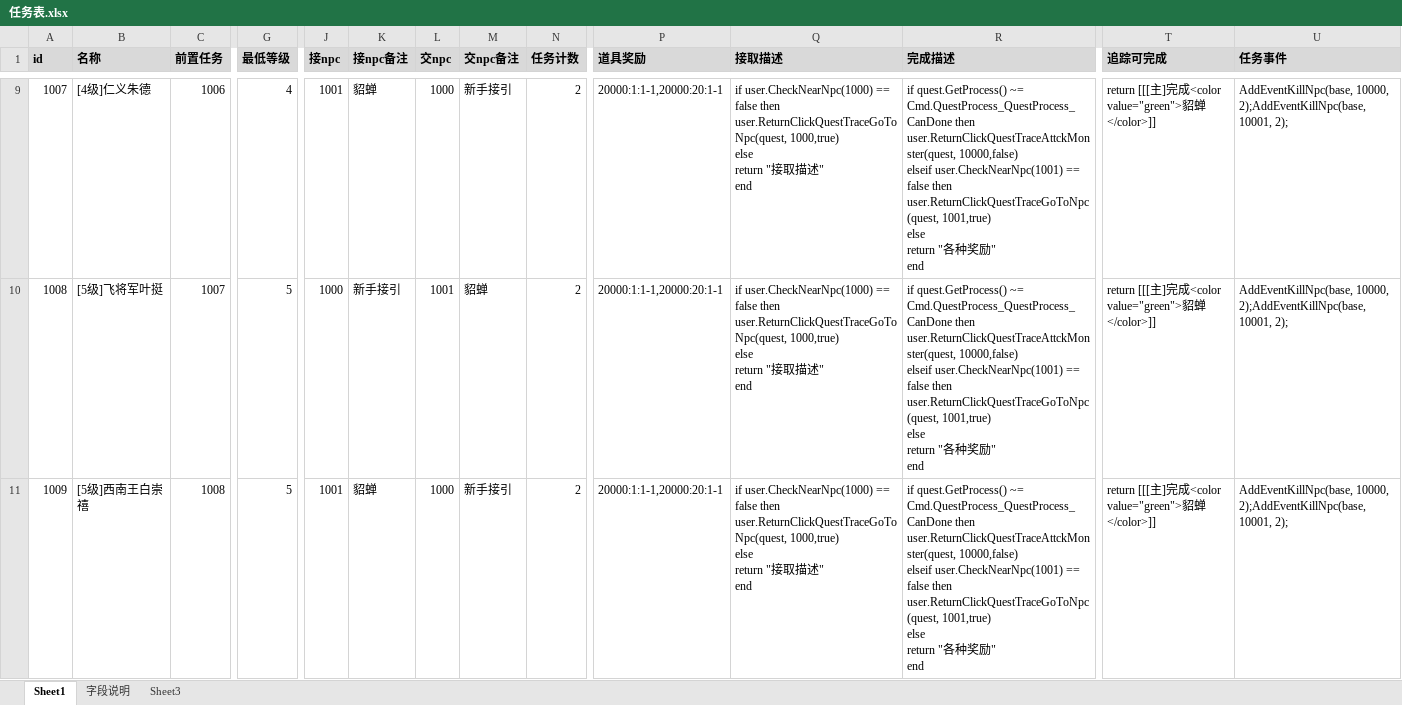
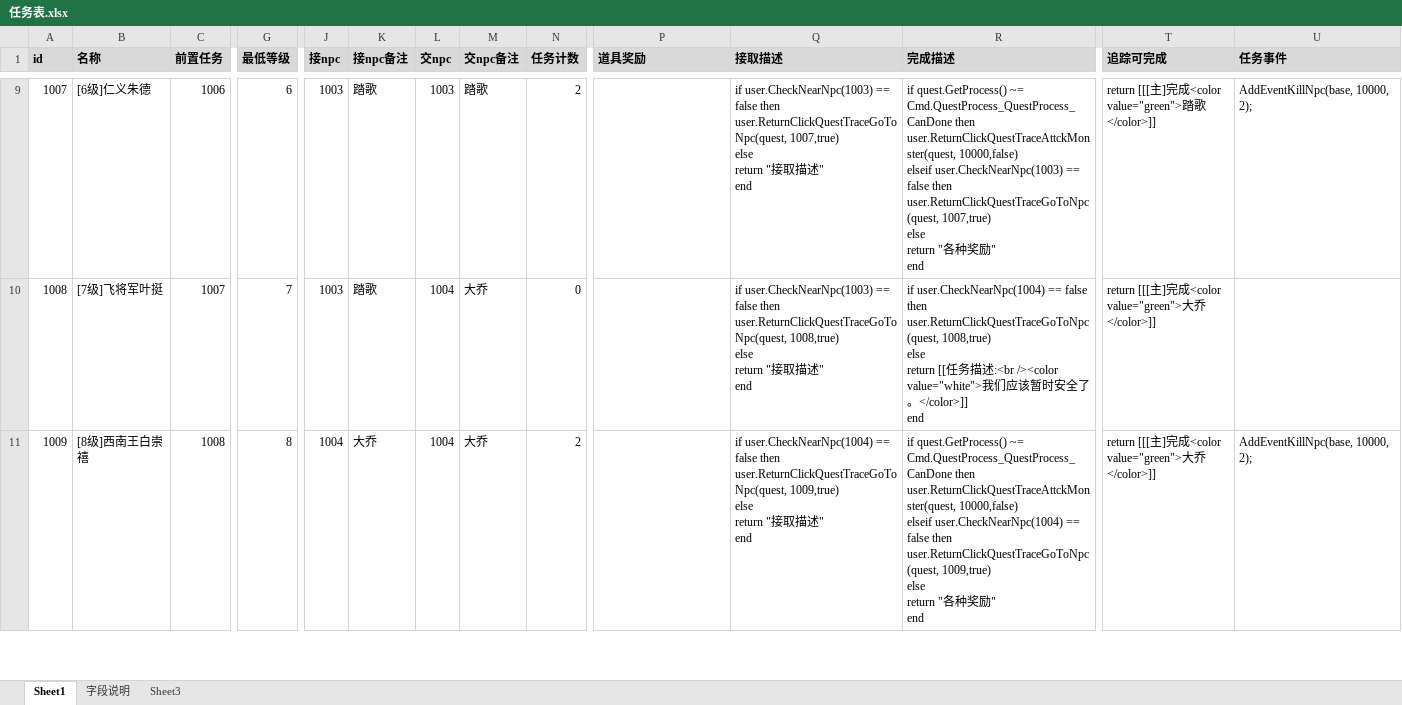
Before and after one commit to Klanly/BWM, an Excel workbook: doc/table/任务表.xlsx, sheet Sheet1, drawn as a sheet; only a part is shown, gaps mark what is left out; values as stored, in another font and other column widths than the file's, no borders; ↵ is a line break in a cell; the diff covers the shown part only; the diff names each change by its address in the sheet, - before the commit and + after, or states it on an @@ line.

```diff
--- a/doc/table/任务表.xlsx (sheet Sheet1)
+++ b/doc/table/任务表.xlsx (sheet Sheet1)
-B9 (名称): [4级]仁义朱德
+B9 (名称): [6级]仁义朱德
-G9 (最低等级): 4
+G9 (最低等级): 6
-J9 (接npc): 1001
+J9 (接npc): 1003
-K9 (接npc备注): 貂蝉
+K9 (接npc备注): 踏歌
-L9 (交npc): 1000
+L9 (交npc): 1003
-M9 (交npc备注): 新手接引
+M9 (交npc备注): 踏歌
-P9:P11 (道具奖励): 20000:1:1-1,20000:20:1-1
+P9:P11 (道具奖励): (empty)
-Q9 (接取描述): if user.CheckNearNpc(1000) == false then ↵ user.ReturnClickQuestTraceGoToNpc(quest, 1000,true) ↵ else ↵ return…
+Q9 (接取描述): if user.CheckNearNpc(1003) == false then ↵ user.ReturnClickQuestTraceGoToNpc(quest, 1007,true) ↵ else ↵ return…
-R9 (完成描述): …10000,false) ↵ elseif user.CheckNearNpc(1001) == false then ↵ user.ReturnClickQuestTraceGoToNpc(quest, 1001,true) ↵ else ↵ return…
+R9 (完成描述): …10000,false) ↵ elseif user.CheckNearNpc(1003) == false then ↵ user.ReturnClickQuestTraceGoToNpc(quest, 1007,true) ↵ else ↵ return…
-T9 (追踪可完成): …<color value="green">貂蝉</color>]]
+T9 (追踪可完成): …<color value="green">踏歌</color>]]
-U9 (任务事件): AddEventKillNpc(base, 10000, 2);AddEventKillNpc(base, 10001, 2);
+U9 (任务事件): AddEventKillNpc(base, 10000, 2);
-B10 (名称): [5级]飞将军叶挺
+B10 (名称): [7级]飞将军叶挺
-G10 (最低等级): 5
+G10 (最低等级): 7
-J10 (接npc): 1000
+J10 (接npc): 1003
-K10 (接npc备注): 新手接引
+K10 (接npc备注): 踏歌
-L10 (交npc): 1001
+L10 (交npc): 1004
-M10 (交npc备注): 貂蝉
+M10 (交npc备注): 大乔
-N10 (任务计数): 2
+N10 (任务计数): 0
-Q10 (接取描述): if user.CheckNearNpc(1000) == false then ↵ user.ReturnClickQuestTraceGoToNpc(quest, 1000,true) ↵ else ↵ return…
+Q10 (接取描述): if user.CheckNearNpc(1003) == false then ↵ user.ReturnClickQuestTraceGoToNpc(quest, 1008,true) ↵ else ↵ return…
-R10 (完成描述): if quest.GetProcess() ~= Cmd.QuestProcess_QuestProcess_CanDone then ↵ user.ReturnClickQuestTraceAttckMonster(quest, 10000,false) ↵ elseif user.CheckNearNpc(1001) == false then ↵ user.ReturnClickQuestTraceGoToNpc(quest, 1001,true) ↵ else ↵ return "各种奖励" ↵ end
+R10 (完成描述): if user.CheckNearNpc(1004) == false then ↵ user.ReturnClickQuestTraceGoToNpc(quest, 1008,true) ↵ else ↵ return [[任务描述:<br /><color value="white">我们应该暂时安全了。</color>]] ↵ end
-T10:T11 (追踪可完成): …<color value="green">貂蝉</color>]]
+T10:T11 (追踪可完成): …<color value="green">大乔</color>]]
-U10 (任务事件): AddEventKillNpc(base, 10000, 2);AddEventKillNpc(base, 10001, 2);
+U10 (任务事件): (empty)
-B11 (名称): [5级]西南王白崇禧
+B11 (名称): [8级]西南王白崇禧
-G11 (最低等级): 5
+G11 (最低等级): 8
-J11 (接npc): 1001
+J11 (接npc): 1004
-K11 (接npc备注): 貂蝉
+K11 (接npc备注): 大乔
-L11 (交npc): 1000
+L11 (交npc): 1004
-M11 (交npc备注): 新手接引
+M11 (交npc备注): 大乔
-Q11 (接取描述): if user.CheckNearNpc(1000) == false then ↵ user.ReturnClickQuestTraceGoToNpc(quest, 1000,true) ↵ else ↵ return…
+Q11 (接取描述): if user.CheckNearNpc(1004) == false then ↵ user.ReturnClickQuestTraceGoToNpc(quest, 1009,true) ↵ else ↵ return…
-R11 (完成描述): …10000,false) ↵ elseif user.CheckNearNpc(1001) == false then ↵ user.ReturnClickQuestTraceGoToNpc(quest, 1001,true) ↵ else ↵ return…
+R11 (完成描述): …10000,false) ↵ elseif user.CheckNearNpc(1004) == false then ↵ user.ReturnClickQuestTraceGoToNpc(quest, 1009,true) ↵ else ↵ return…
-U11 (任务事件): AddEventKillNpc(base, 10000, 2);AddEventKillNpc(base, 10001, 2);
+U11 (任务事件): AddEventKillNpc(base, 10000, 2);
```
Also changed, not shown: 1 added row and 80 edited cells elsewhere in this sheet, doc/table/Npc表.xlsx.
